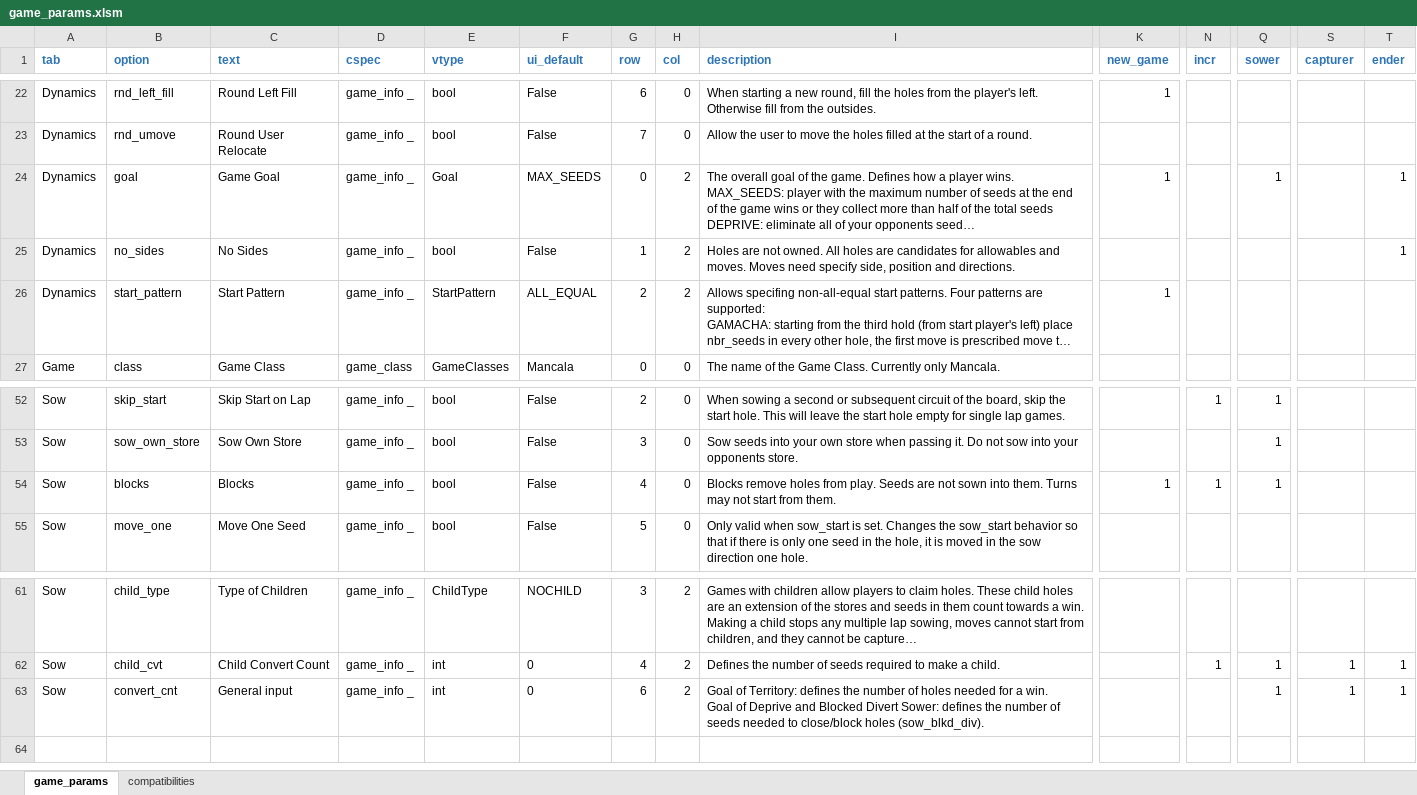
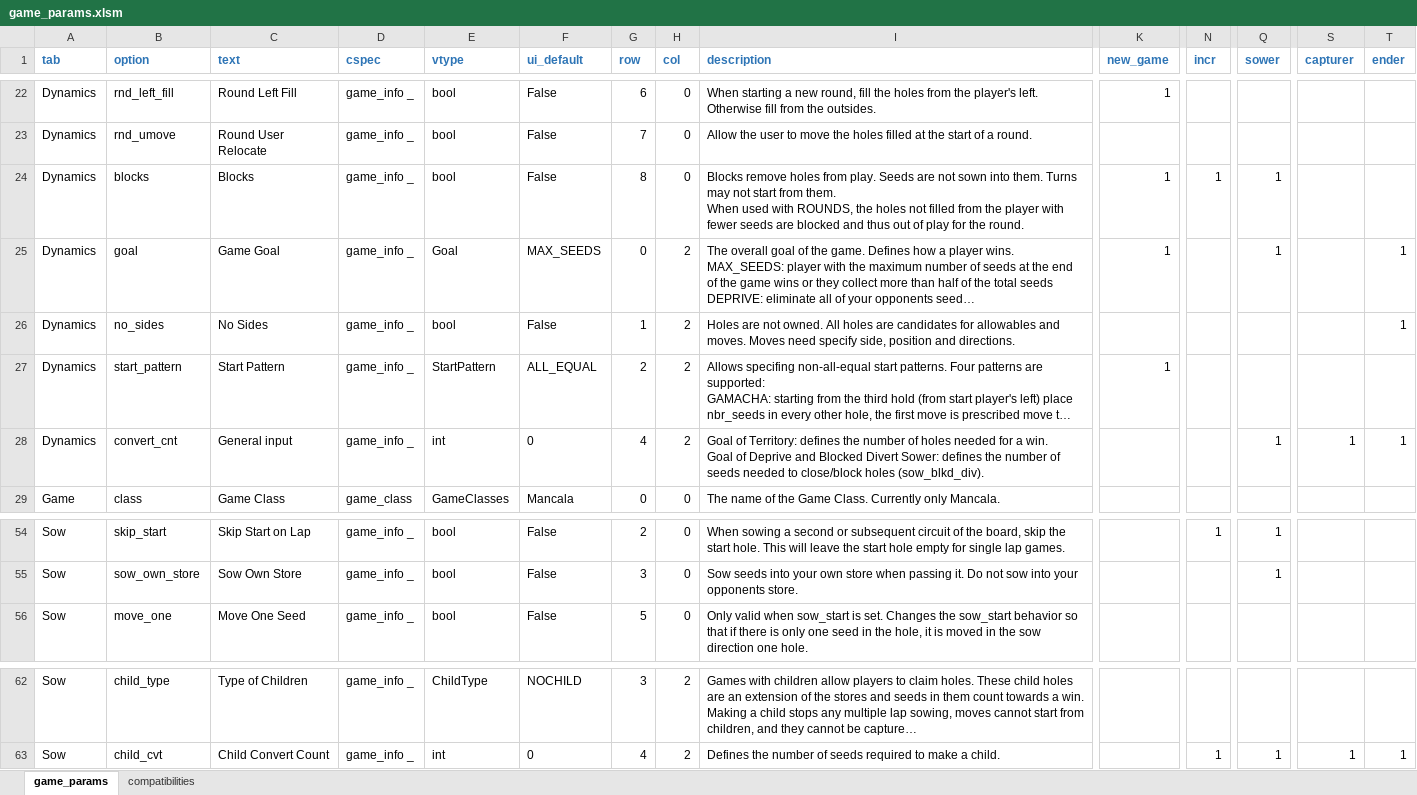
Before and after one commit to StoneShark/MancalaGames, an Excel workbook: src/game_params.xlsm, sheet game_params, drawn as a sheet; only a part is shown, gaps mark what is left out; long unchanged cells end in …; values as stored, in another font and other column widths than the file's, no borders; removed rows and columns are numbered as before the commit, all else as after; rows hold the shown columns only; ↵ is a line break in a cell; the diff names each change by its address in the sheet, - before the commit and + after, or states it on an @@ line.

```diff
--- a/src/game_params.xlsm (sheet game_params)
+++ b/src/game_params.xlsm (sheet game_params)
+row 24: Dynamics | blocks | Blocks | game_info _ | bool | False | 8 | 0 | Blocks remove holes from play. Seeds are not sown into them. Turns may not start from them. ↵ When used with ROUNDS, the holes not filled from the player with fewer seeds are blocked and thus out of play for the round. | 1 | 1 | 1
+row 28: Dynamics | convert_cnt | General input | game_info _ | int | 0 | 4 | 2 | Goal of Territory: defines the number of holes needed for a win. ↵ Goal of Deprive and Blocked Divert Sower: defines the number of seeds needed to close/block holes (sow_blkd_div). |  |  | 1 | 1 | 1
-row 54: Sow | blocks | Blocks | game_info _ | bool | False | 4 | 0 | Blocks remove holes from play. Seeds are not sown into them. Turns may not start from them. | 1 | 1 | 1
-row 63: Sow | convert_cnt | General input | game_info _ | int | 0 | 6 | 2 | Goal of Territory: defines the number of holes needed for a win. ↵ Goal of Deprive and Blocked Divert Sower: defines the number of seeds needed to close/block holes (sow_blkd_div). |  |  | 1 | 1 | 1
```
Also changed, not shown: 10 other files.
